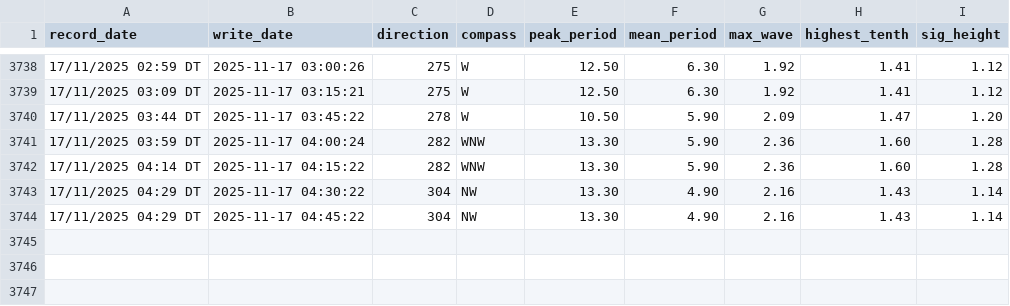
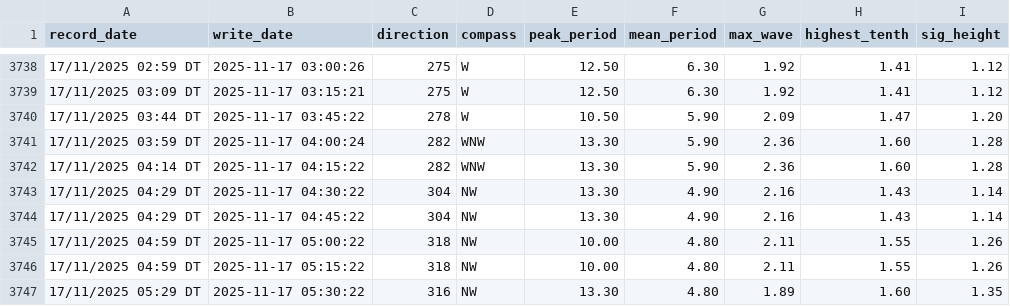
Before and after one commit to Hamish-StonyAnalytics/coastal-swell.github.io, a CSV file: swell_data.csv, drawn as a sheet; only a part is shown, gaps mark what is left out.

Commit message:
Automated data update

```diff
--- a/swell_data.csv
+++ b/swell_data.csv
@@ -3744 +3744,4 @@ record_date,write_date,direction,compass,peak_period,mean_period,max_wave,highes
 17/11/2025 04:29 DT,2025-11-17 04:45:22,304,NW,13.30,4.90,2.16,1.43,1.14
+17/11/2025 04:59 DT,2025-11-17 05:00:22,318,NW,10.00,4.80,2.11,1.55,1.26
+17/11/2025 04:59 DT,2025-11-17 05:15:22,318,NW,10.00,4.80,2.11,1.55,1.26
+17/11/2025 05:29 DT,2025-11-17 05:30:22,316,NW,13.30,4.80,1.89,1.60,1.35
```
